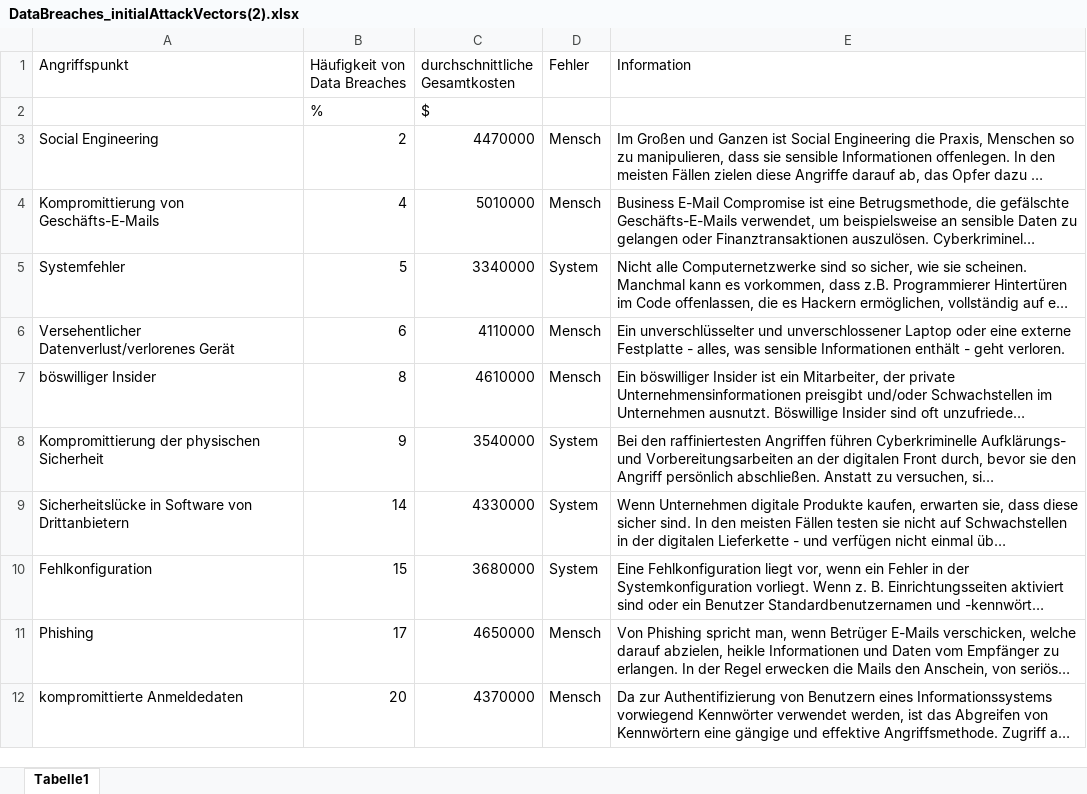
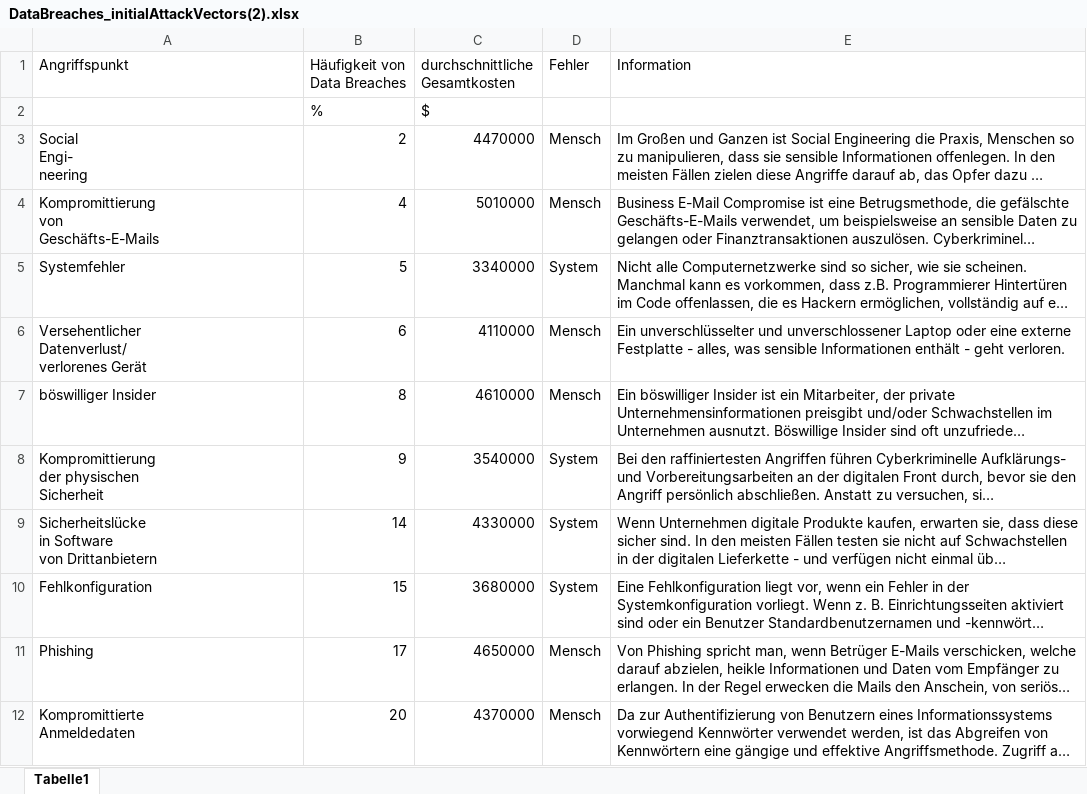
Before and after one commit to TimKossmann/storytelling, an Excel workbook: datasets/DataBreaches_initialAttackVectors(2).xlsx, sheet Tabelle1, drawn as a sheet; long unchanged cells end in …; values as stored, in another font and other column widths than the file's, no borders; ↵ is a line break in a cell; the diff names each change by its address in the sheet, - before the commit and + after, or states it on an @@ line.

Commit message:
Update DataBreaches File

```diff
--- a/datasets/DataBreaches_initialAttackVectors(2).xlsx (sheet Tabelle1)
+++ b/datasets/DataBreaches_initialAttackVectors(2).xlsx (sheet Tabelle1)
-A3 (Angriffspunkt): Social Engineering
+A3 (Angriffspunkt): Social ↵ Engi- ↵ neering
-A4 (Angriffspunkt): Kompromittierung von Geschäfts-E-Mails
+A4 (Angriffspunkt): Kompromittierung ↵ von ↵ Geschäfts-E-Mails
-A6 (Angriffspunkt): Versehentlicher Datenverlust/verlorenes Gerät
+A6 (Angriffspunkt): Versehentlicher ↵ Datenverlust/ ↵ verlorenes Gerät
-A8 (Angriffspunkt): Kompromittierung der physischen Sicherheit
+A8 (Angriffspunkt): Kompromittierung ↵ der physischen ↵ Sicherheit
-A9 (Angriffspunkt): …von Drittanbietern
+A9 (Angriffspunkt): …von Drittanbietern
-A12 (Angriffspunkt): kompromittierte Anmeldedaten
+A12 (Angriffspunkt): Kompromittierte ↵ Anmeldedaten
```
